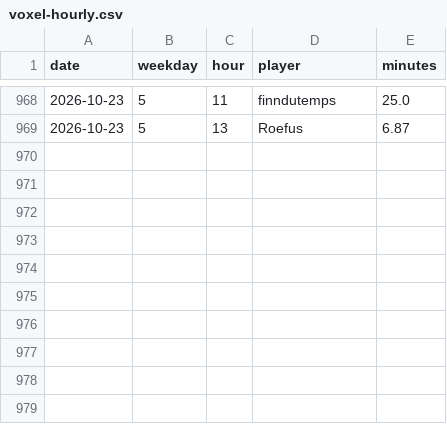
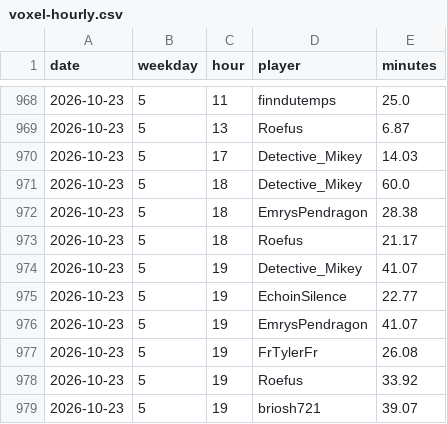
Before and after one commit to mathijsboogaert/Voxel, a CSV file: docs/data/voxel-hourly.csv, drawn as a sheet; only a part is shown, gaps mark what is left out; the diff names each change by its address in the sheet, - before the commit and + after, or states it on an @@ line.

```diff
--- a/docs/data/voxel-hourly.csv
+++ b/docs/data/voxel-hourly.csv
+row 970: 2026-10-23 | 5 | 17 | Detective_Mikey | 14.03
+row 971: 2026-10-23 | 5 | 18 | Detective_Mikey | 60.0
+row 972: 2026-10-23 | 5 | 18 | EmrysPendragon | 28.38
+row 973: 2026-10-23 | 5 | 18 | Roefus | 21.17
+row 974: 2026-10-23 | 5 | 19 | Detective_Mikey | 41.07
+row 975: 2026-10-23 | 5 | 19 | EchoinSilence | 22.77
+row 976: 2026-10-23 | 5 | 19 | EmrysPendragon | 41.07
+row 977: 2026-10-23 | 5 | 19 | FrTylerFr | 26.08
+row 978: 2026-10-23 | 5 | 19 | Roefus | 33.92
+row 979: 2026-10-23 | 5 | 19 | briosh721 | 39.07
```
Also changed, not shown: docs/data/afk-history.csv, docs/data/voxel-events.csv, 4 other files.
